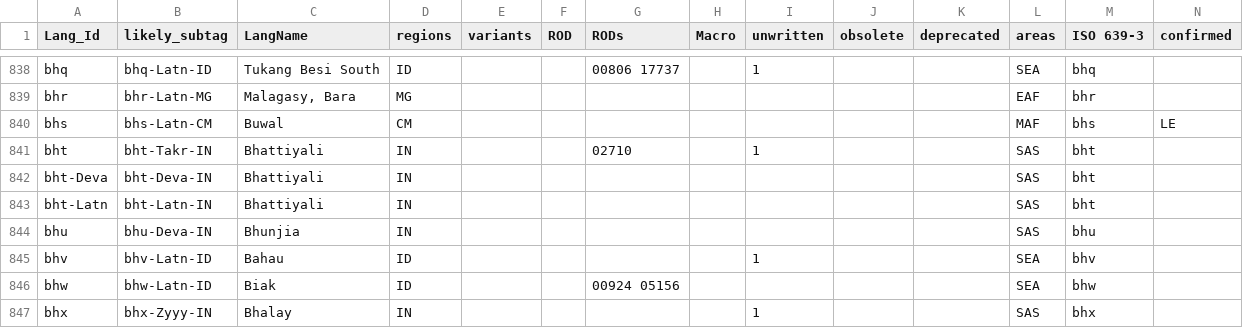
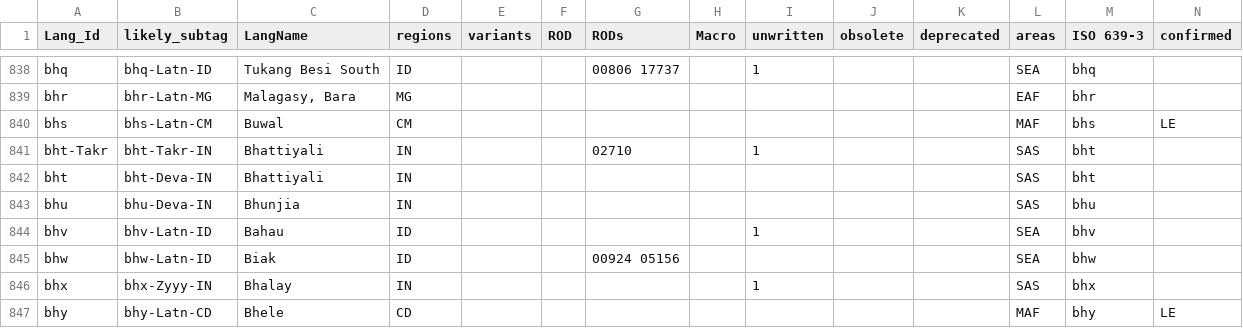
Before and after one commit to silnrsi/langtags, a CSV file: source/langtags.csv, drawn as a sheet; only a part is shown, gaps mark what is left out; the shorter side is filled out with more unchanged rows; rows hold the shown columns only; the diff names each change by its address in the sheet, - before the commit and + after, or states it on an @@ line.

Commit message:
Remove bht-Latn and make bht-Deva default (bht) per Ethnologue user.

```diff
--- a/source/langtags.csv
+++ b/source/langtags.csv
-A841 (Lang_Id): bht
+A841 (Lang_Id): bht-Takr
-A842 (Lang_Id): bht-Deva
+A842 (Lang_Id): bht
-row 843: bht-Latn | bht-Latn-IN | Bhattiyali | IN |  |  |  |  |  |  |  | SAS | bht
```
